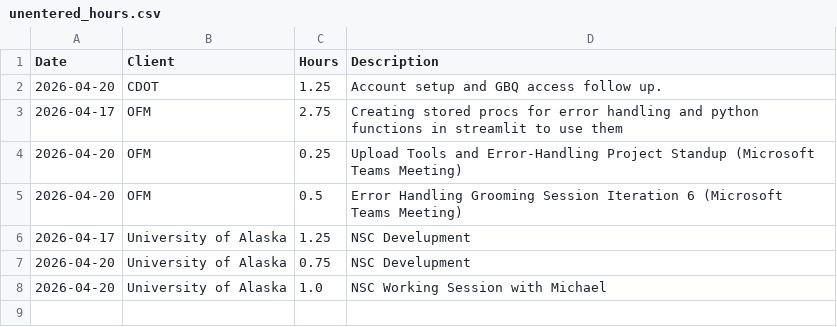
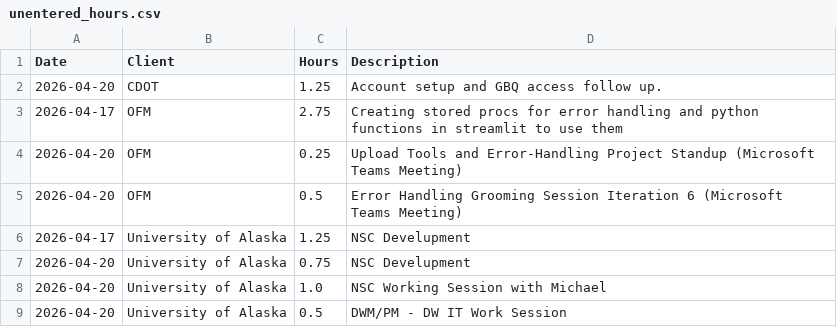
Before and after one commit to cole-nash-plante/hours_app, a CSV file: data/unentered_hours.csv, drawn as a sheet; the diff names each change by its address in the sheet, - before the commit and + after, or states it on an @@ line.

Commit message:
Added new unentered hours

```diff
--- a/data/unentered_hours.csv
+++ b/data/unentered_hours.csv
+row 9: 2026-04-20 | University of Alaska | 0.5 | DWM/PM - DW IT Work Session
```
